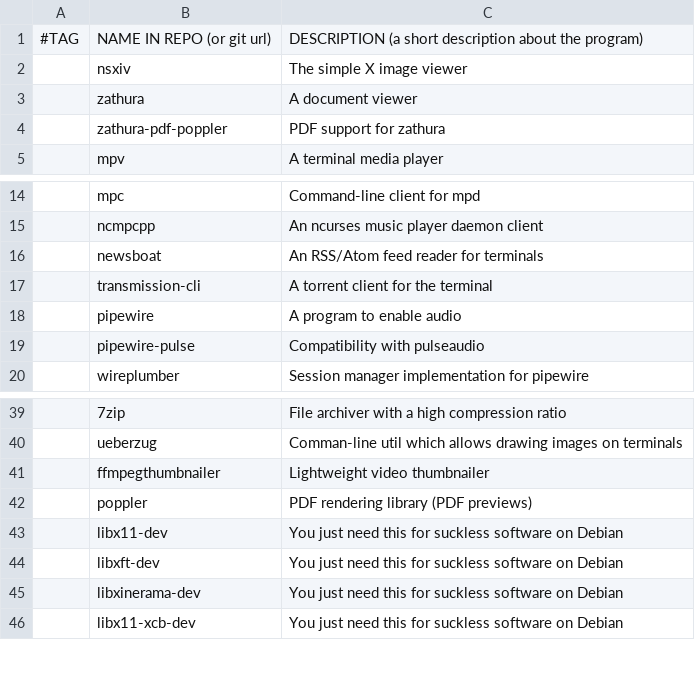
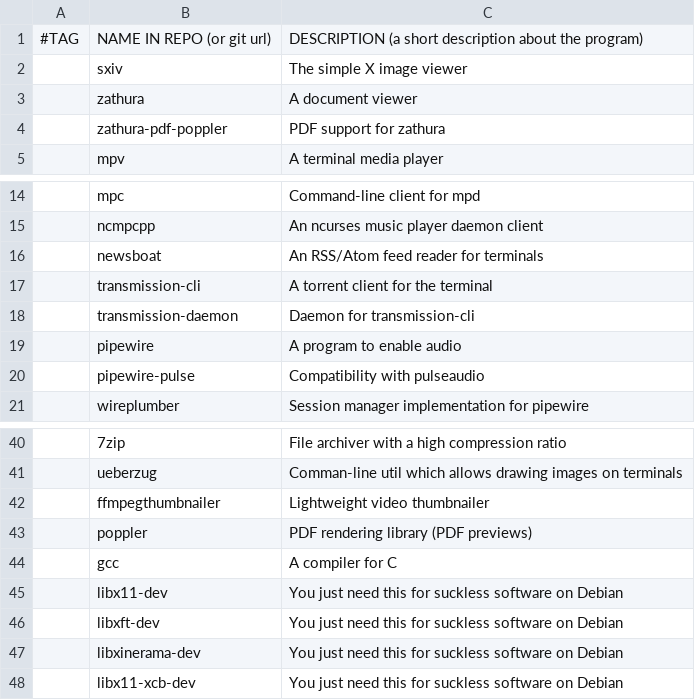
Before and after one commit to x1nigo/debios, a CSV file: progs.csv, drawn as a sheet; only a part is shown, gaps mark what is left out.

Commit message:
minor changes

```diff
--- a/progs.csv
+++ b/progs.csv
@@ -1,3 +1,3 @@
 #TAG,NAME IN REPO (or git url),DESCRIPTION (a short description about the program)
-,nsxiv,The simple X image viewer
+,sxiv,The simple X image viewer
 ,zathura,A document viewer
@@ -17,2 +17,3 @@
 ,transmission-cli,A torrent client for the terminal
+,transmission-daemon,Daemon for transmission-cli
 ,pipewire,A program to enable audio
@@ -42,2 +43,3 @@
 ,poppler,PDF rendering library (PDF previews)
+,gcc,A compiler for C
 ,libx11-dev,You just need this for suckless software on Debian
```
